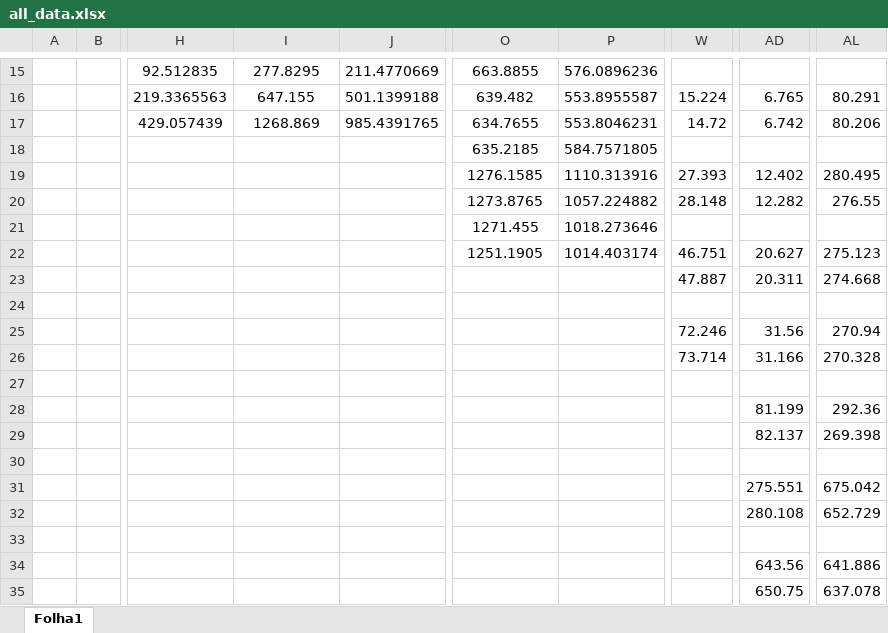
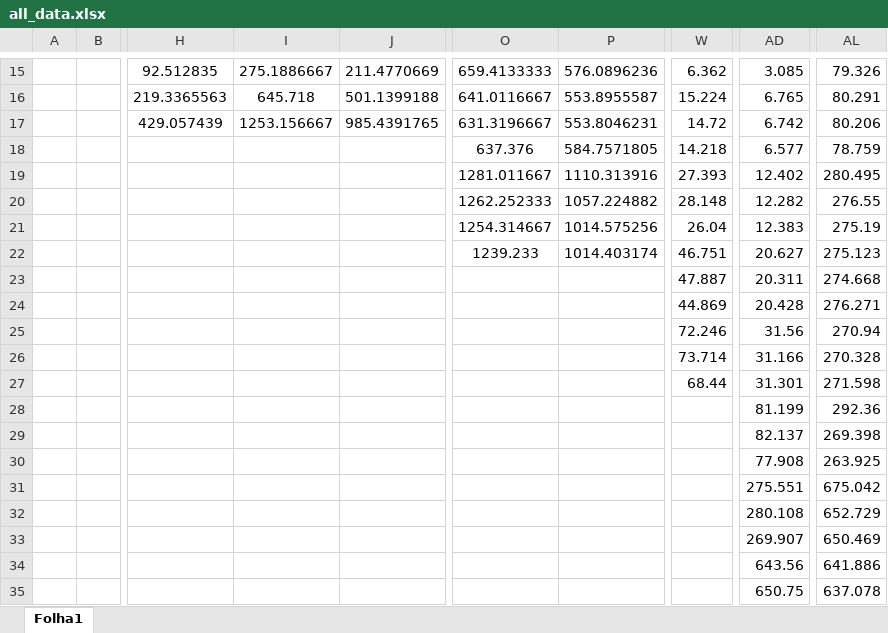
Before and after one commit to oliveira002/FEUP-CPD, an Excel workbook: assign1/doc/data/all_data.xlsx, sheet Folha1, drawn as a sheet; only a part is shown, gaps mark what is left out; values as stored, in another font and other column widths than the file's, no borders; the diff covers the shown part only; the diff names each change by its address in the sheet, - before the commit and + after, or states it on an @@ line.

Commit message:
data

```diff
--- a/assign1/doc/data/all_data.xlsx (sheet Folha1)
+++ b/assign1/doc/data/all_data.xlsx (sheet Folha1)
-I15: 277.8295
+I15: 275.1886667
-O15: 663.8855
+O15: 659.4133333
-W15: (empty)
+W15: 6.362
-AD15: (empty)
+AD15: 3.085
-AL15: (empty)
+AL15: 79.326
-I16: 647.155
+I16: 645.718
-O16: 639.482
+O16: 641.0116667
-I17: 1268.869
+I17: 1253.156667
-O17: 634.7655
+O17: 631.3196667
-O18: 635.2185
+O18: 637.376
-W18: (empty)
+W18: 14.218
-AD18: (empty)
+AD18: 6.577
-AL18: (empty)
+AL18: 78.759
-O19: 1276.1585
+O19: 1281.011667
-O20: 1273.8765
+O20: 1262.252333
-O21: 1271.455
+O21: 1254.314667
-P21: 1018.273646
+P21: 1014.575256
-W21: (empty)
+W21: 26.04
-AD21: (empty)
+AD21: 12.383
-AL21: (empty)
+AL21: 275.19
-O22: 1251.1905
+O22: 1239.233
-W24: (empty)
+W24: 44.869
-AD24: (empty)
+AD24: 20.428
-AL24: (empty)
+AL24: 276.271
-W27: (empty)
+W27: 68.44
-AD27: (empty)
+AD27: 31.301
-AL27: (empty)
+AL27: 271.598
-AD30: (empty)
+AD30: 77.908
-AL30: (empty)
+AL30: 263.925
-AD33: (empty)
+AD33: 269.907
-AL33: (empty)
+AL33: 650.469
```
Also changed, not shown: 39 edited cells elsewhere in this sheet.
